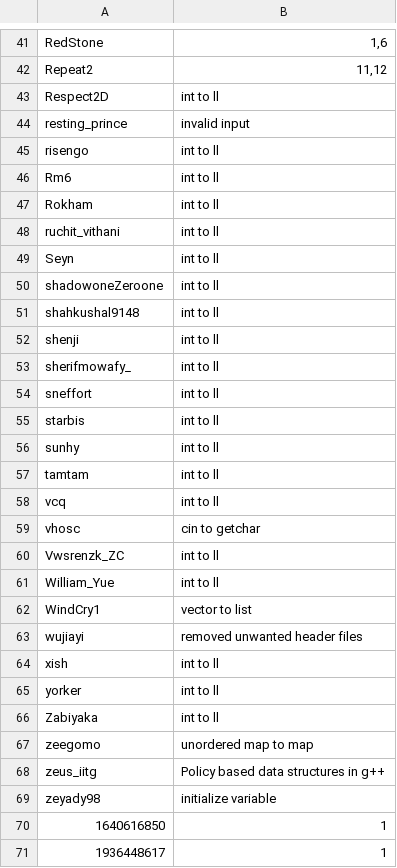
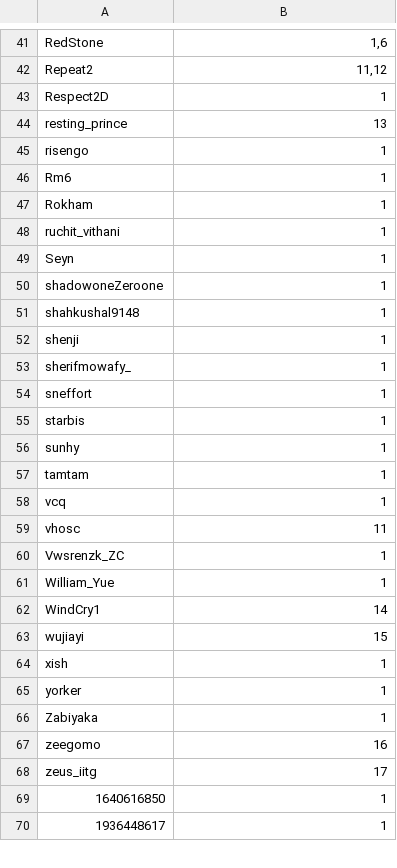
Before and after one commit to thegamer1907/Code_Analysis, a CSV file: scrape/data/diffReports/final/compiled.csv, drawn as a sheet; only a part is shown, gaps mark what is left out; the diff covers the shown part only.

```diff
--- a/scrape/data/diffReports/final/compiled.csv
+++ b/scrape/data/diffReports/final/compiled.csv
@@ -42,29 +42,28 @@ RedStone,"1,6"
 Repeat2,"11,12"
-Respect2D,int to ll
-resting_prince,invalid input
-risengo,int to ll
-Rm6,int to ll
-Rokham,int to ll
-ruchit_vithani,int to ll
-Seyn,int to ll
-shadowoneZeroone,int to ll
-shahkushal9148,int to ll
-shenji,int to ll
-sherifmowafy_,int to ll
-sneffort,int to ll
-starbis,int to ll
-sunhy,int to ll
-tamtam,int to ll
-vcq,int to ll
-vhosc,cin to getchar
-Vwsrenzk_ZC,int to ll
-William_Yue,int to ll
-WindCry1,vector to list
-wujiayi,removed unwanted header files
-xish,int to ll
-yorker,int to ll
-Zabiyaka,int to ll
-zeegomo,unordered map to map
-zeus_iitg,Policy based data structures in g++
-zeyady98,initialize variable
+Respect2D,1
+resting_prince,13
+risengo,1
+Rm6,1
+Rokham,1
+ruchit_vithani,1
+Seyn,1
+shadowoneZeroone,1
+shahkushal9148,1
+shenji,1
+sherifmowafy_,1
+sneffort,1
+starbis,1
+sunhy,1
+tamtam,1
+vcq,1
+vhosc,11
+Vwsrenzk_ZC,1
+William_Yue,1
+WindCry1,14
+wujiayi,15
+xish,1
+yorker,1
+Zabiyaka,1
+zeegomo,16
+zeus_iitg,17
 1640616850,1
```
Also changed, not shown: 2 removed rows and 32 edited cells elsewhere in this file, scrape/data/diffReports/Compiled/Mukesh_REPORT.csv, 5 other files.
